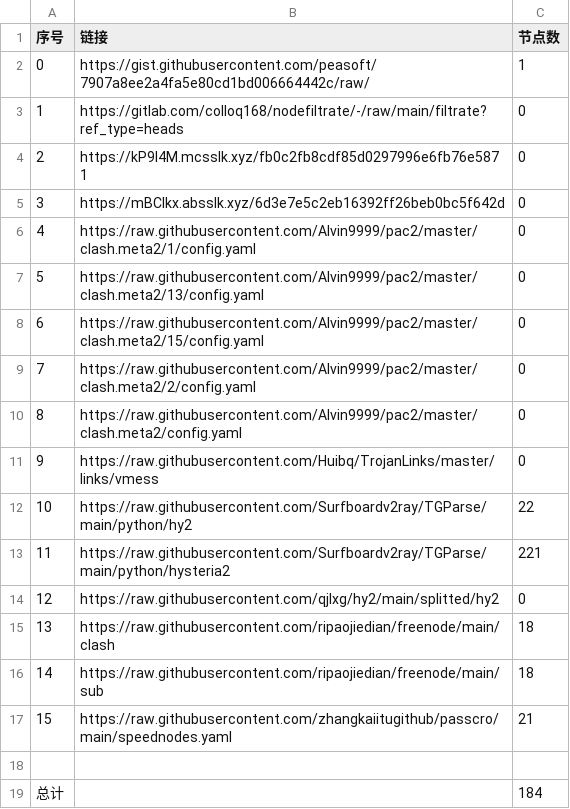
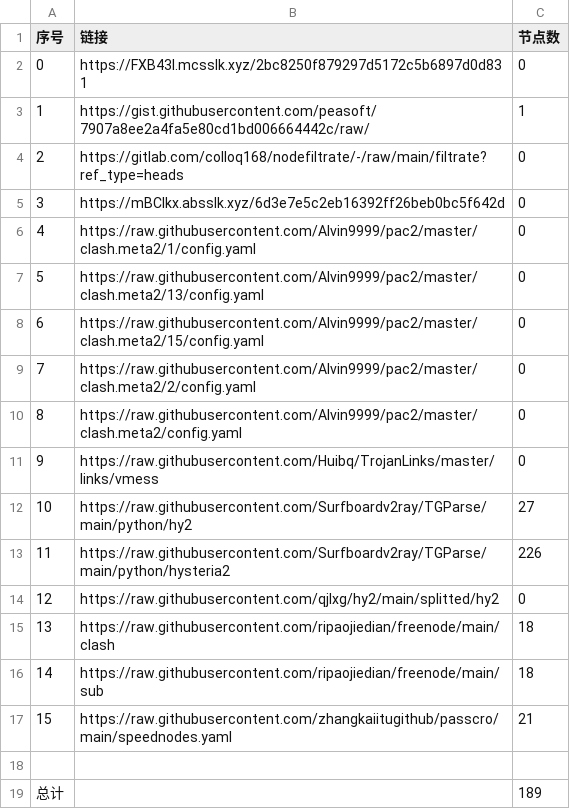
Before and after one commit to x698/NoMoreWalls, a CSV file: list_result.csv, drawn as a sheet.

```diff
--- a/list_result.csv
+++ b/list_result.csv
@@ -1,5 +1,5 @@
 序号,链接,节点数
-0,https://gist.githubusercontent.com/peasoft/7907a8ee2a4fa5e80cd1bd006664442c/raw/,1
-1,https://gitlab.com/colloq168/nodefiltrate/-/raw/main/filtrate?ref_type=heads,0
-2,https://kP9l4M.mcsslk.xyz/fb0c2fb8cdf85d0297996e6fb76e5871,0
+0,https://FXB43I.mcsslk.xyz/2bc8250f879297d5172c5b6897d0d831,0
+1,https://gist.githubusercontent.com/peasoft/7907a8ee2a4fa5e80cd1bd006664442c/raw/,1
+2,https://gitlab.com/colloq168/nodefiltrate/-/raw/main/filtrate?ref_type=heads,0
 3,https://mBClkx.absslk.xyz/6d3e7e5c2eb16392ff26beb0bc5f642d,0
@@ -11,4 +11,4 @@
 9,https://raw.githubusercontent.com/Huibq/TrojanLinks/master/links/vmess,0
-10,https://raw.githubusercontent.com/Surfboardv2ray/TGParse/main/python/hy2,22
-11,https://raw.githubusercontent.com/Surfboardv2ray/TGParse/main/python/hysteria2,221
+10,https://raw.githubusercontent.com/Surfboardv2ray/TGParse/main/python/hy2,27
+11,https://raw.githubusercontent.com/Surfboardv2ray/TGParse/main/python/hysteria2,226
 12,https://raw.githubusercontent.com/qjlxg/hy2/main/splitted/hy2,0
@@ -18,2 +18,2 @@
 
-总计,,184
+总计,,189
```
Also changed, not shown: 8 other files.
